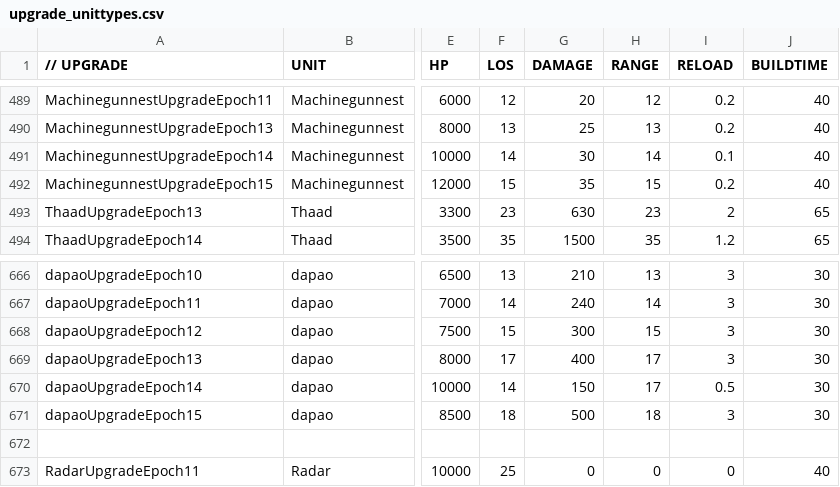
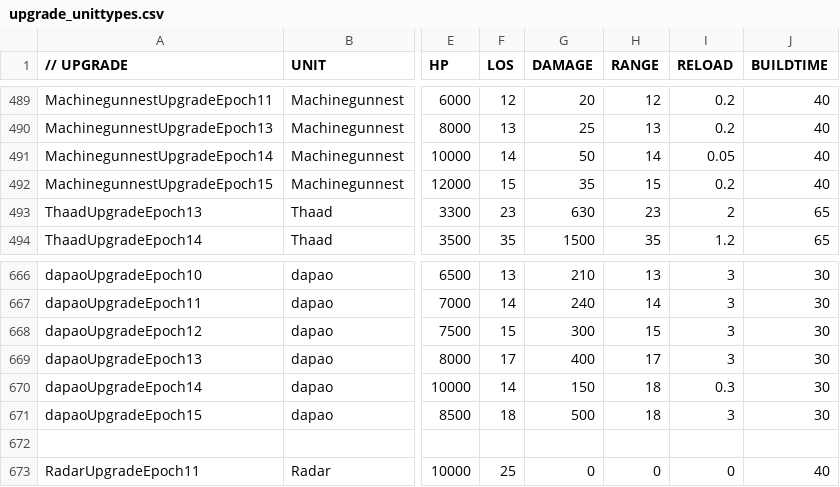
Before and after one commit to luojiang419/ee2, a CSV file: game-metadata/EE2X_db/TechTree/upgrade_unittypes.csv, drawn as a sheet; only a part is shown, gaps mark what is left out; the diff names each change by its address in the sheet, - before the commit and + after, or states it on an @@ line.

```diff
--- a/game-metadata/EE2X_db/TechTree/upgrade_unittypes.csv
+++ b/game-metadata/EE2X_db/TechTree/upgrade_unittypes.csv
-G491 (DAMAGE): 30
+G491 (DAMAGE): 50
-I491 (RELOAD): 0.1
+I491 (RELOAD): 0.05
-H670 (RANGE): 17
+H670 (RANGE): 18
-I670 (RELOAD): 0.5
+I670 (RELOAD): 0.3
```
Also changed, not shown: 3 other files.
